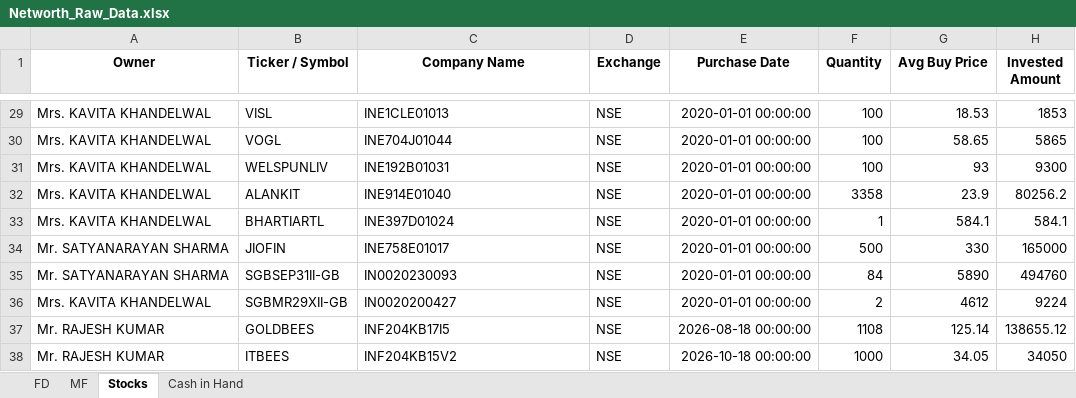
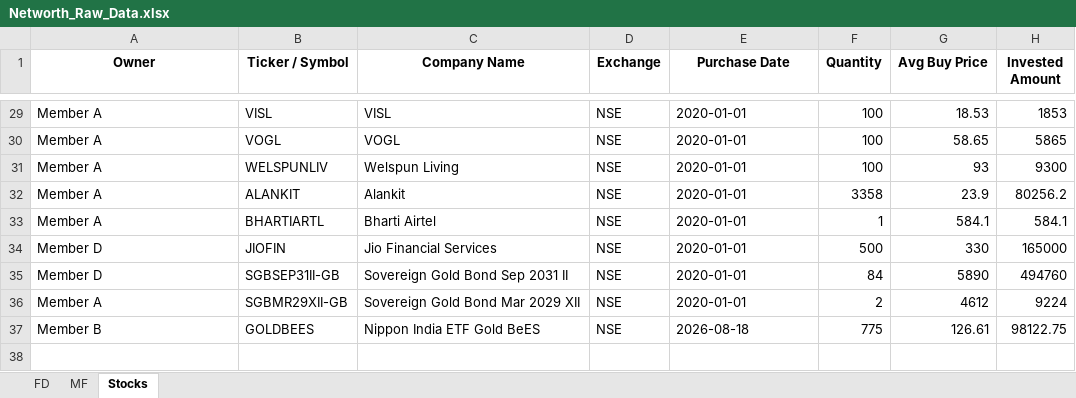
Before and after one commit to rajeshkumar7979-png/Networth_DashBoard_NextGen, an Excel workbook: data/Networth_Raw_Data.xlsx, sheet Stocks, drawn as a sheet; only a part is shown, gaps mark what is left out; values as stored, in another font and other column widths than the file's, no borders; the diff covers the shown part only; the diff names each change by its address in the sheet, - before the commit and + after, or states it on an @@ line.

```diff
--- a/data/Networth_Raw_Data.xlsx (sheet Stocks)
+++ b/data/Networth_Raw_Data.xlsx (sheet Stocks)
-sheet tab: Cash in Hand
-A29:A33 (Owner): Mrs. KAVITA KHANDELWAL
+A29:A33 (Owner): Member A
-C29 (Company Name): INE1CLE01013
+C29 (Company Name): VISL
-E29:E36 (Purchase Date): 2020-01-01 00:00:00
+E29:E36 (Purchase Date): 2020-01-01
-C30 (Company Name): INE704J01044
+C30 (Company Name): VOGL
-C31 (Company Name): INE192B01031
+C31 (Company Name): Welspun Living
-C32 (Company Name): INE914E01040
+C32 (Company Name): Alankit
-C33 (Company Name): INE397D01024
+C33 (Company Name): Bharti Airtel
-A34:A35 (Owner): Mr. SATYANARAYAN SHARMA
+A34:A35 (Owner): Member D
-C34 (Company Name): INE758E01017
+C34 (Company Name): Jio Financial Services
-C35 (Company Name): IN0020230093
+C35 (Company Name): Sovereign Gold Bond Sep 2031 II
-A36 (Owner): Mrs. KAVITA KHANDELWAL
+A36 (Owner): Member A
-C36 (Company Name): IN0020200427
+C36 (Company Name): Sovereign Gold Bond Mar 2029 XII
-A37 (Owner): Mr. RAJESH KUMAR
+A37 (Owner): Member B
-C37 (Company Name): INF204KB17I5
+C37 (Company Name): Nippon India ETF Gold BeES
-E37 (Purchase Date): 2026-08-18 00:00:00
+E37 (Purchase Date): 2026-08-18
-F37 (Quantity): 1108
+F37 (Quantity): 775
-G37 (Avg Buy Price): 125.14
+G37 (Avg Buy Price): 126.61
-H37 (Invested Amount): 138655.12
+H37 (Invested Amount): 98122.75
-row 38: Mr. RAJESH KUMAR | ITBEES | INF204KB15V2 | NSE | 2026-10-18 00:00:00 | 1000 | 34.05 | 34050
```
Also changed, not shown: 81 edited cells elsewhere in this sheet, sheet FD, sheet MF, 4 other files.
